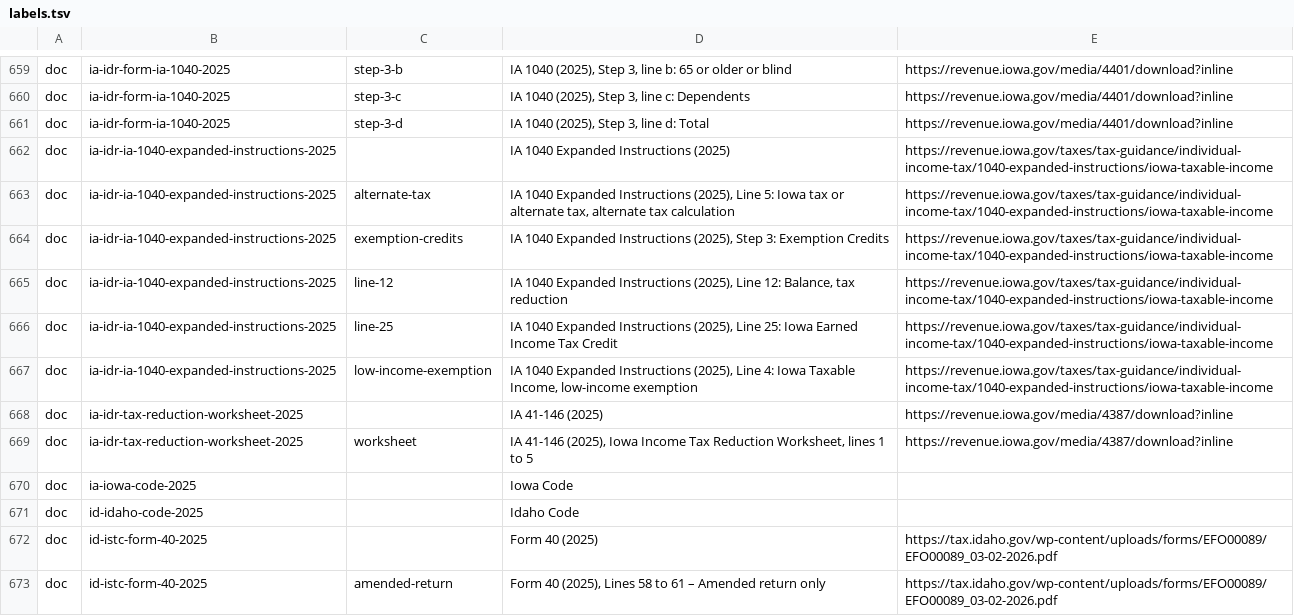
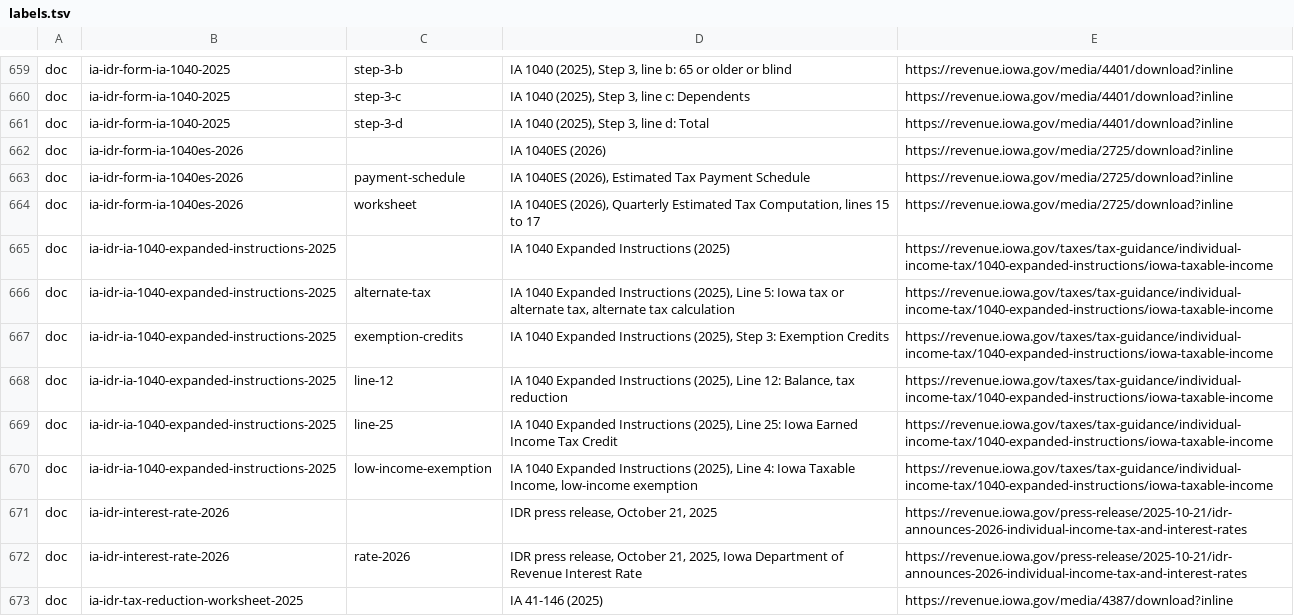
Before and after one commit to nexteggapp/taxcalcs, a TSV file: returns/rules/cites/labels.tsv, drawn as a sheet; only a part is shown, gaps mark what is left out; the shorter side is filled out with more unchanged rows.

```diff
--- a/returns/rules/cites/labels.tsv
+++ b/returns/rules/cites/labels.tsv
@@ -661,2 +661,5 @@ doc	ia-idr-form-ia-1040-2025	step-3-c	IA 1040 (2025), Step 3, line c: Dependents
 doc	ia-idr-form-ia-1040-2025	step-3-d	IA 1040 (2025), Step 3, line d: Total	https://revenue.iowa.gov/media/4401/download?inline
+doc	ia-idr-form-ia-1040es-2026		IA 1040ES (2026)	https://revenue.iowa.gov/media/2725/download?inline
+doc	ia-idr-form-ia-1040es-2026	payment-schedule	IA 1040ES (2026), Estimated Tax Payment Schedule	https://revenue.iowa.gov/media/2725/download?inline
+doc	ia-idr-form-ia-1040es-2026	worksheet	IA 1040ES (2026), Quarterly Estimated Tax Computation, lines 15 to 17	https://revenue.iowa.gov/media/2725/download?inline
 doc	ia-idr-ia-1040-expanded-instructions-2025		IA 1040 Expanded Instructions (2025)	https://revenue.iowa.gov/taxes/tax-guidance/individual-income-tax/1040-expanded-instructions/iowa-taxable-income
@@ -667,2 +670,4 @@ doc	ia-idr-ia-1040-expanded-instructions-2025	line-25	IA 1040 Expanded Instructi
 doc	ia-idr-ia-1040-expanded-instructions-2025	low-income-exemption	IA 1040 Expanded Instructions (2025), Line 4: Iowa Taxable Income, low-income exemption	https://revenue.iowa.gov/taxes/tax-guidance/individual-income-tax/1040-expanded-instructions/iowa-taxable-income
+doc	ia-idr-interest-rate-2026		IDR press release, October 21, 2025	https://revenue.iowa.gov/press-release/2025-10-21/idr-announces-2026-individual-income-tax-and-interest-rates
+doc	ia-idr-interest-rate-2026	rate-2026	IDR press release, October 21, 2025, Iowa Department of Revenue Interest Rate	https://revenue.iowa.gov/press-release/2025-10-21/idr-announces-2026-individual-income-tax-and-interest-rates
 doc	ia-idr-tax-reduction-worksheet-2025		IA 41-146 (2025)	https://revenue.iowa.gov/media/4387/download?inline
```
Also changed, not shown: 14 other files.
